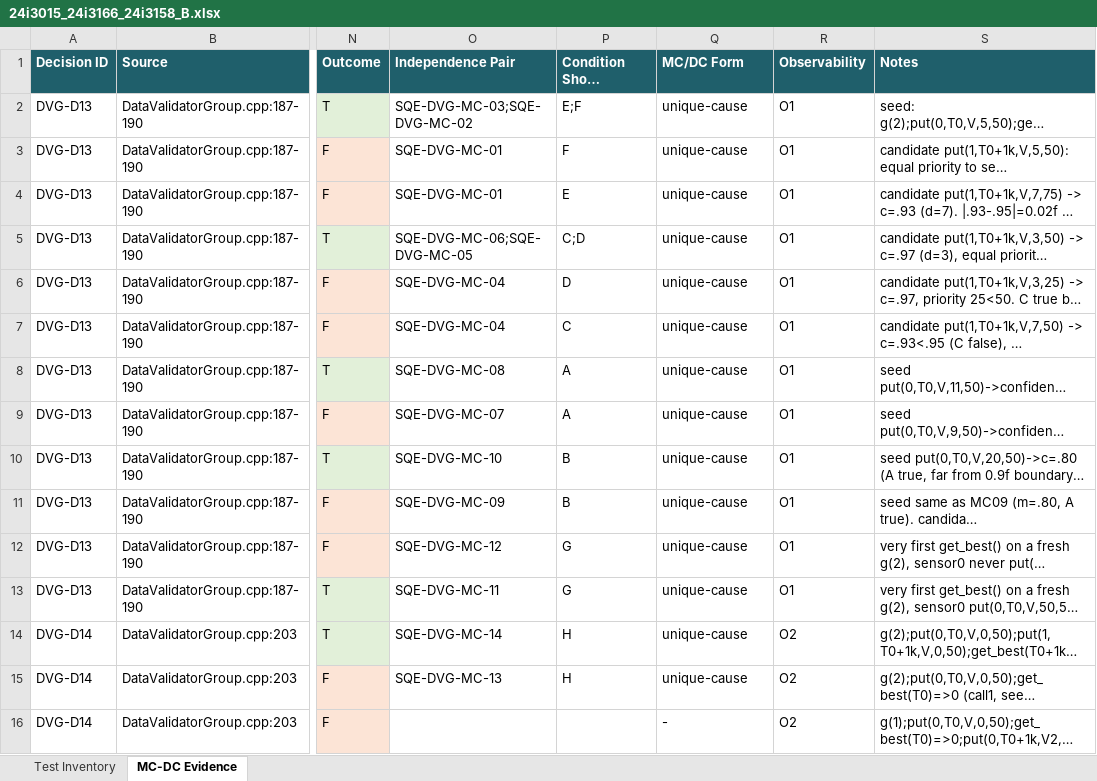
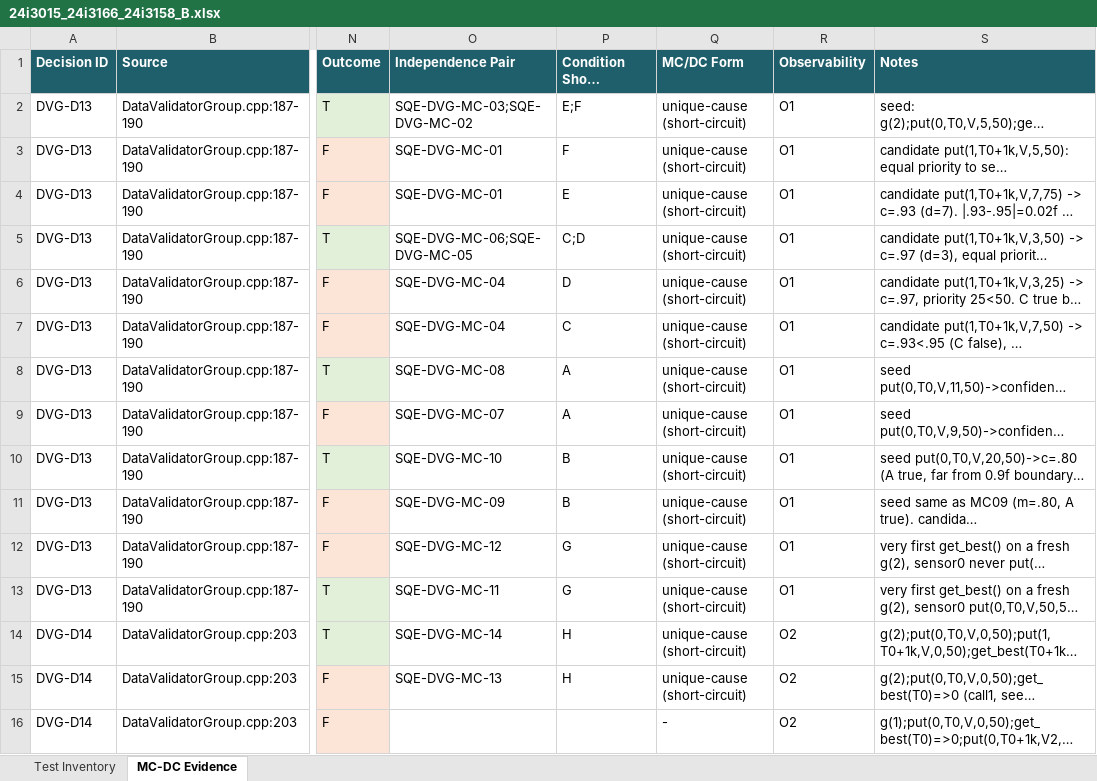
Before and after one commit to T361/sqe-px4, an Excel workbook: deliverables/24i3015_24i3166_24i3158_B.xlsx, sheet MC-DC Evidence, drawn as a sheet; only a part is shown, gaps mark what is left out; long unchanged cells end in …; values as stored, in another font and other column widths than the file's, no borders; the diff covers the shown part only; the diff names each change by its address in the sheet, - before the commit and + after, or states it on an @@ line.

```diff
--- a/deliverables/24i3015_24i3166_24i3158_B.xlsx (sheet MC-DC Evidence)
+++ b/deliverables/24i3015_24i3166_24i3158_B.xlsx (sheet MC-DC Evidence)
-Q2:Q15 (MC/DC Form): unique-cause
+Q2:Q15 (MC/DC Form): unique-cause (short-circuit)
```
Also changed, not shown: 13 edited cells elsewhere in this sheet, sheet Test Inventory, 41 other files.
